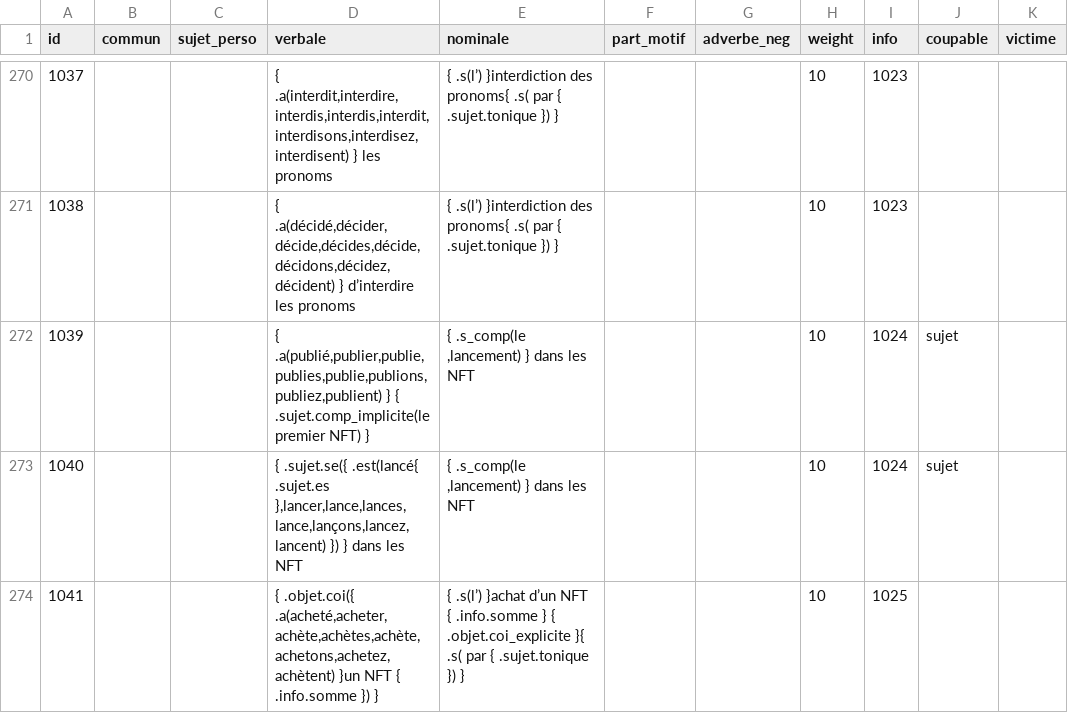
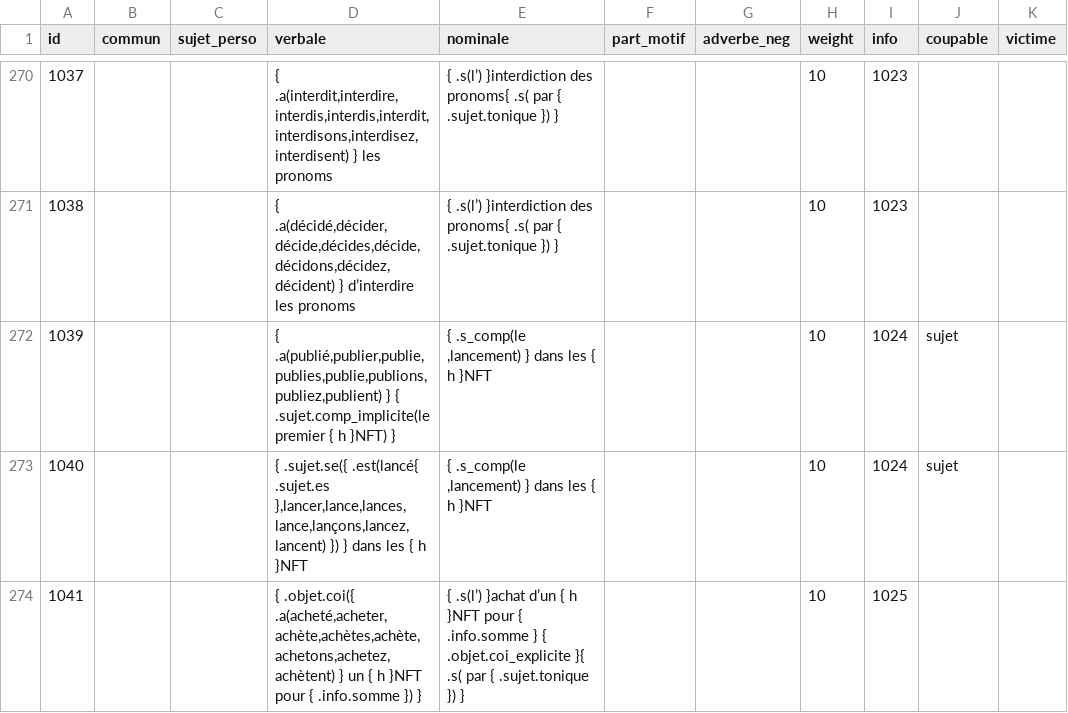
Before and after one commit to AlexieVQ/FlashNewsBot, a CSV file: regles/action.csv, drawn as a sheet; only a part is shown, gaps mark what is left out; the diff names each change by its address in the sheet, - before the commit and + after, or states it on an @@ line.

```diff
--- a/regles/action.csv
+++ b/regles/action.csv
-D272 (verbale): ….sujet.comp_implicite(le premier NFT) }
+D272 (verbale): ….sujet.comp_implicite(le premier { h }NFT) }
-E272:E273 (nominale): { .s_comp(le ,lancement) } dans les NFT
+E272:E273 (nominale): { .s_comp(le ,lancement) } dans les { h }NFT
-D273 (verbale): …dans les NFT
+D273 (verbale): …dans les { h }NFT
-D274 (verbale): ….objet.coi({ .a(acheté,acheter,achète,achètes,achète,achetons,achetez,achètent) }un NFT { .info.somme…
+D274 (verbale): ….objet.coi({ .a(acheté,acheter,achète,achètes,achète,achetons,achetez,achètent) } un { h }NFT pour { .info.somme…
-E274 (nominale): …}achat d’un NFT { .info.somme…
+E274 (nominale): …}achat d’un { h }NFT pour { .info.somme…
```
Also changed, not shown: 1 other file.
